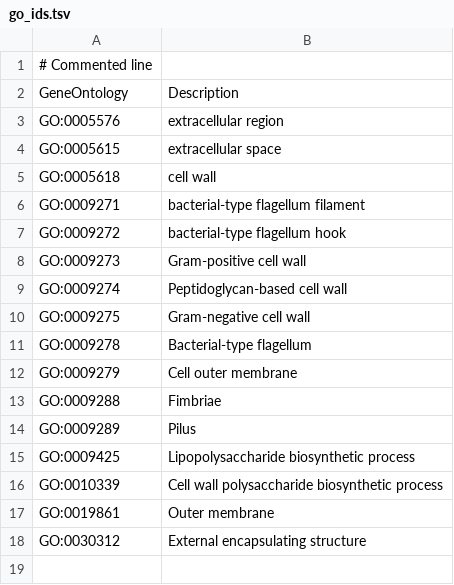
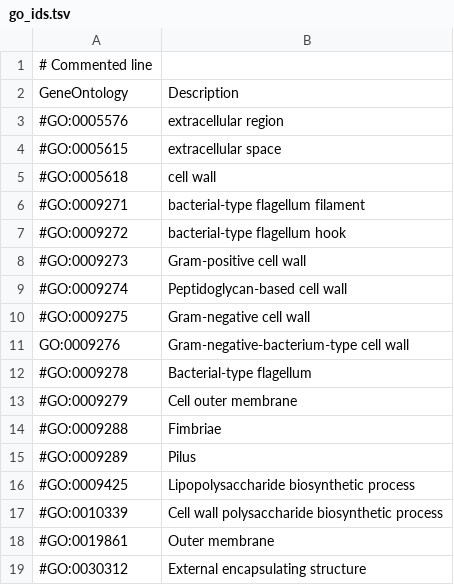
Before and after one commit to CatiaBio/TargSeek, a TSV file: config/quickgo/go_ids.tsv, drawn as a sheet.

```diff
--- a/config/quickgo/go_ids.tsv
+++ b/config/quickgo/go_ids.tsv
@@ -2,17 +2,18 @@
 GeneOntology	Description
-GO:0005576	extracellular region
-GO:0005615	extracellular space
-GO:0005618	cell wall
-GO:0009271	bacterial-type flagellum filament
-GO:0009272	bacterial-type flagellum hook
-GO:0009273	Gram-positive cell wall
-GO:0009274	Peptidoglycan-based cell wall
-GO:0009275	Gram-negative cell wall
-GO:0009278	Bacterial-type flagellum
-GO:0009279	Cell outer membrane
-GO:0009288	Fimbriae
-GO:0009289	Pilus
-GO:0009425	Lipopolysaccharide biosynthetic process
-GO:0010339	Cell wall polysaccharide biosynthetic process
-GO:0019861	Outer membrane
-GO:0030312	External encapsulating structure
+#GO:0005576	extracellular region
+#GO:0005615	extracellular space
+#GO:0005618	cell wall
+#GO:0009271	bacterial-type flagellum filament
+#GO:0009272	bacterial-type flagellum hook
+#GO:0009273	Gram-positive cell wall
+#GO:0009274	Peptidoglycan-based cell wall
+#GO:0009275	Gram-negative cell wall
+GO:0009276	Gram-negative-bacterium-type cell wall
+#GO:0009278	Bacterial-type flagellum
+#GO:0009279	Cell outer membrane
+#GO:0009288	Fimbriae
+#GO:0009289	Pilus
+#GO:0009425	Lipopolysaccharide biosynthetic process
+#GO:0010339	Cell wall polysaccharide biosynthetic process
+#GO:0019861	Outer membrane
+#GO:0030312	External encapsulating structure
```
Also changed, not shown: 14 other files.
